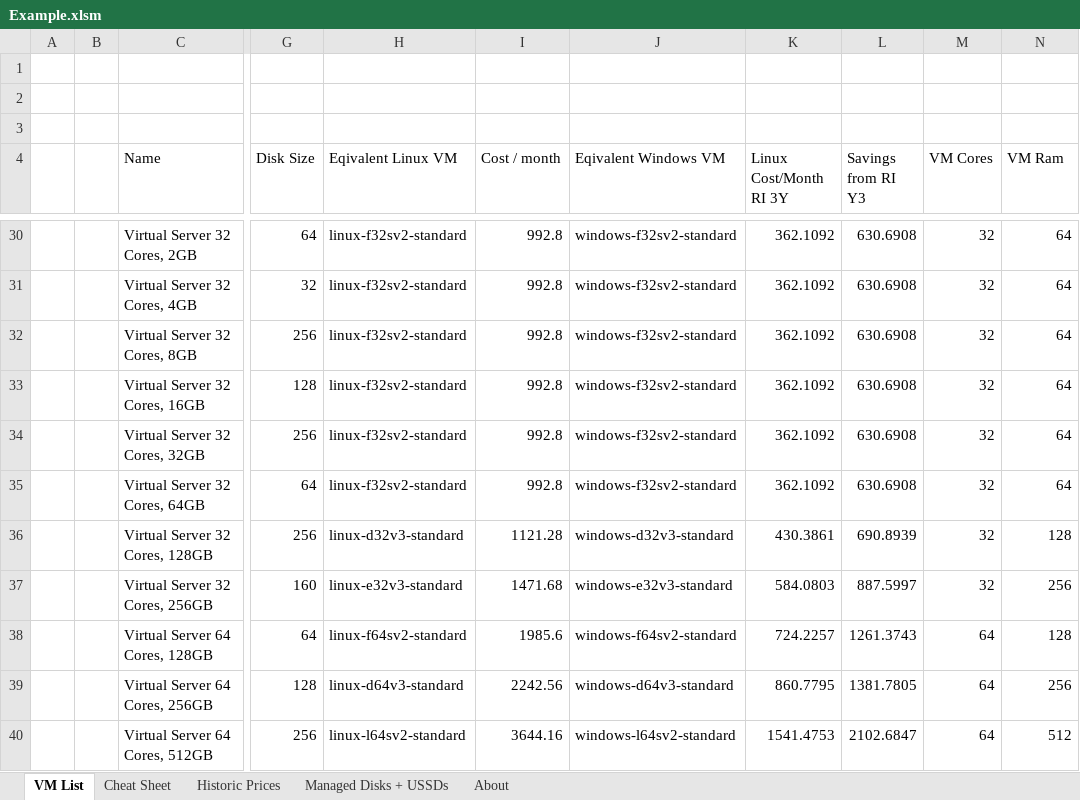
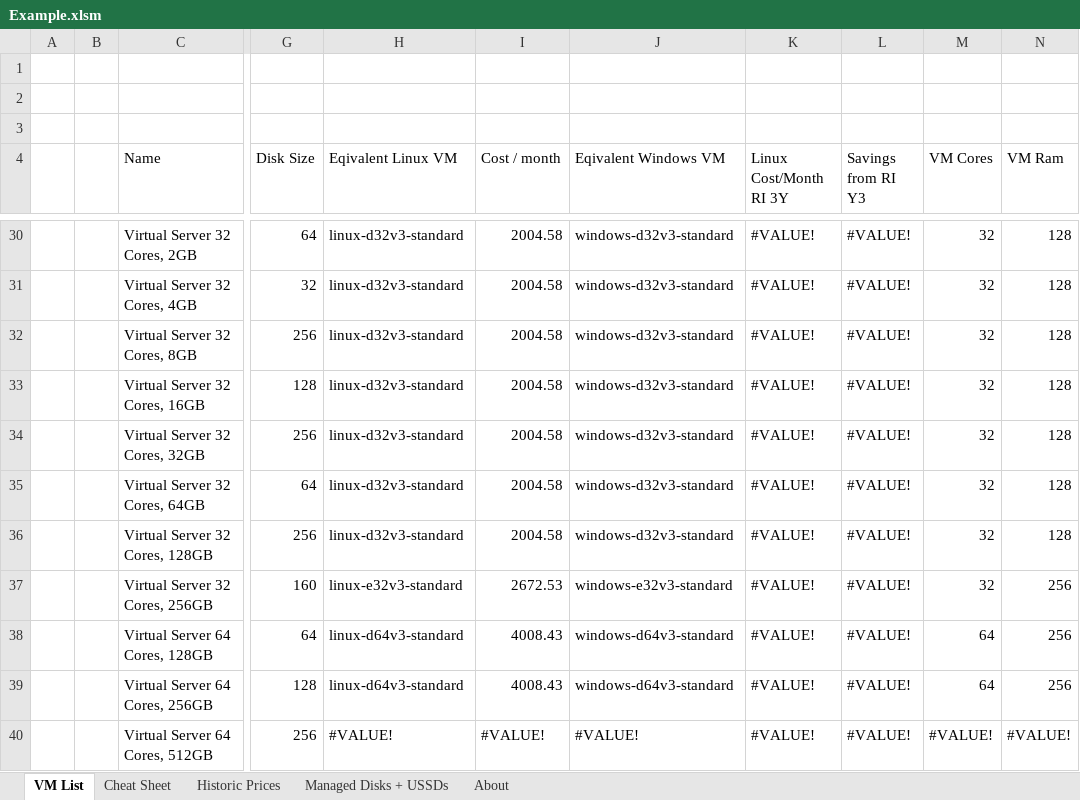
Before and after one commit to PowerFeature/excelAzure, an Excel workbook: excelAzureClientVBA/Example.xlsm, sheet VM List, drawn as a sheet; only a part is shown, gaps mark what is left out; values as stored, in another font and other column widths than the file's, no cell formats; charts and pictures not drawn; the diff covers the shown part only; the diff names each change by its address in the sheet, - before the commit and + after, or states it on an @@ line.

```diff
--- a/excelAzureClientVBA/Example.xlsm (sheet VM List)
+++ b/excelAzureClientVBA/Example.xlsm (sheet VM List)
-H30:H35 (Eqivalent Linux VM): linux-f32sv2-standard
+H30:H35 (Eqivalent Linux VM): linux-d32v3-standard
-I30:I35 (Cost / month): 992.8
+I30:I35 (Cost / month): 2004.58
-J30:J35 (Eqivalent Windows VM): windows-f32sv2-standard
+J30:J35 (Eqivalent Windows VM): windows-d32v3-standard
-K30:K35 (Linux Cost/Month RI 3Y): 362.1092
+K30:K35 (Linux Cost/Month RI 3Y): #VALUE!
-L30:L35 (Savings from RI Y3): 630.6908
+L30:L35 (Savings from RI Y3): #VALUE!
-N30:N35 (VM Ram): 64
+N30:N35 (VM Ram): 128
-I36 (Cost / month): 1121.28
+I36 (Cost / month): 2004.58
-K36 (Linux Cost/Month RI 3Y): 430.3861
+K36 (Linux Cost/Month RI 3Y): #VALUE!
-L36 (Savings from RI Y3): 690.8939
+L36 (Savings from RI Y3): #VALUE!
-I37 (Cost / month): 1471.68
+I37 (Cost / month): 2672.53
-K37 (Linux Cost/Month RI 3Y): 584.0803
+K37 (Linux Cost/Month RI 3Y): #VALUE!
-L37 (Savings from RI Y3): 887.5997
+L37 (Savings from RI Y3): #VALUE!
-H38 (Eqivalent Linux VM): linux-f64sv2-standard
+H38 (Eqivalent Linux VM): linux-d64v3-standard
-I38 (Cost / month): 1985.6
+I38 (Cost / month): 4008.43
-J38 (Eqivalent Windows VM): windows-f64sv2-standard
+J38 (Eqivalent Windows VM): windows-d64v3-standard
-K38 (Linux Cost/Month RI 3Y): 724.2257
+K38 (Linux Cost/Month RI 3Y): #VALUE!
-L38 (Savings from RI Y3): 1261.3743
+L38 (Savings from RI Y3): #VALUE!
-N38 (VM Ram): 128
+N38 (VM Ram): 256
-I39 (Cost / month): 2242.56
+I39 (Cost / month): 4008.43
-K39 (Linux Cost/Month RI 3Y): 860.7795
+K39 (Linux Cost/Month RI 3Y): #VALUE!
-L39 (Savings from RI Y3): 1381.7805
+L39 (Savings from RI Y3): #VALUE!
-H40 (Eqivalent Linux VM): linux-l64sv2-standard
+H40 (Eqivalent Linux VM): #VALUE!
-I40 (Cost / month): 3644.16
+I40 (Cost / month): #VALUE!
-J40 (Eqivalent Windows VM): windows-l64sv2-standard
+J40 (Eqivalent Windows VM): #VALUE!
-K40 (Linux Cost/Month RI 3Y): 1541.4753
+K40 (Linux Cost/Month RI 3Y): #VALUE!
-L40 (Savings from RI Y3): 2102.6847
+L40 (Savings from RI Y3): #VALUE!
-M40 (VM Cores): 64
+M40 (VM Cores): #VALUE!
-N40 (VM Ram): 512
+N40 (VM Ram): #VALUE!
```
Also changed, not shown: 150 edited cells elsewhere in this sheet, sheet Historic Prices, sheet About, sheet Cheat Sheet, cell formats.
